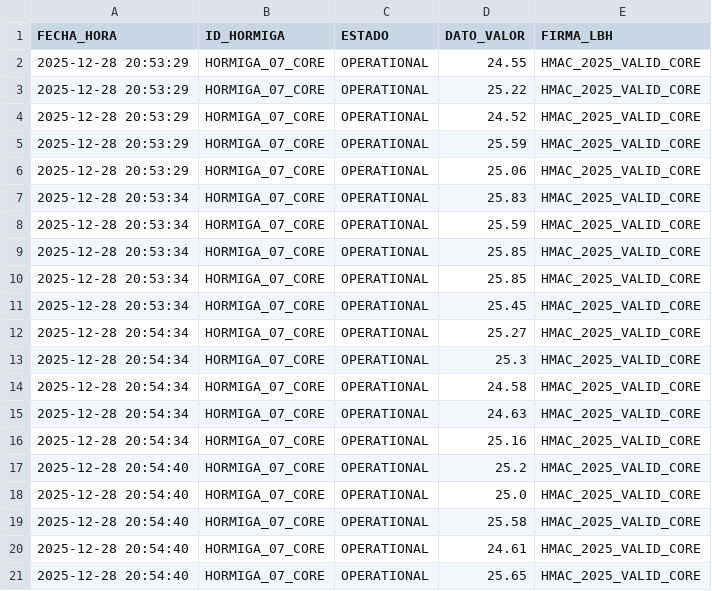
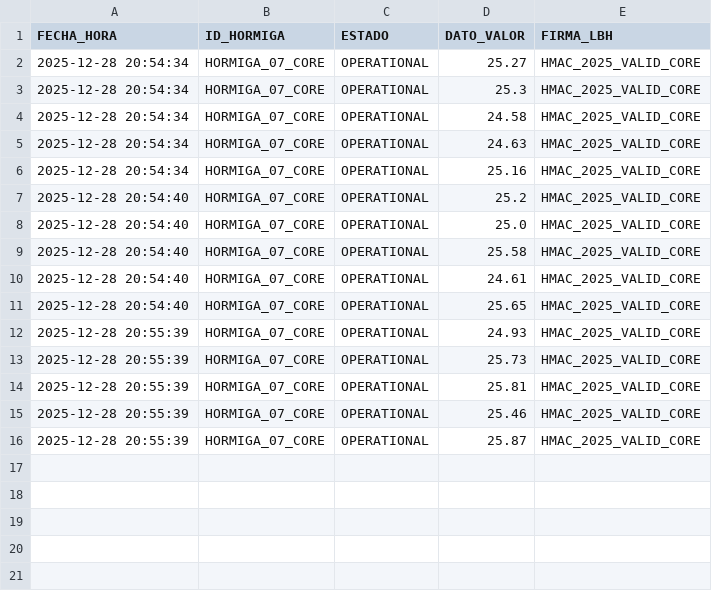
Before and after one commit to Thrumanshow/HormigasAIS-Nodo-Escuela, a CSV file: visual_demo_stream.csv, drawn as a sheet.

Commit message:
📈 Gráfico Vivo: HORMIGA_07_CORE pulso [20:55:44]

```diff
--- a/visual_demo_stream.csv
+++ b/visual_demo_stream.csv
@@ -1,12 +1,2 @@
 FECHA_HORA,ID_HORMIGA,ESTADO,DATO_VALOR,FIRMA_LBH
-2025-12-28 20:53:29,HORMIGA_07_CORE,OPERATIONAL,24.55,HMAC_2025_VALID_CORE
-2025-12-28 20:53:29,HORMIGA_07_CORE,OPERATIONAL,25.22,HMAC_2025_VALID_CORE
-2025-12-28 20:53:29,HORMIGA_07_CORE,OPERATIONAL,24.52,HMAC_2025_VALID_CORE
-2025-12-28 20:53:29,HORMIGA_07_CORE,OPERATIONAL,25.59,HMAC_2025_VALID_CORE
-2025-12-28 20:53:29,HORMIGA_07_CORE,OPERATIONAL,25.06,HMAC_2025_VALID_CORE
-2025-12-28 20:53:34,HORMIGA_07_CORE,OPERATIONAL,25.83,HMAC_2025_VALID_CORE
-2025-12-28 20:53:34,HORMIGA_07_CORE,OPERATIONAL,25.59,HMAC_2025_VALID_CORE
-2025-12-28 20:53:34,HORMIGA_07_CORE,OPERATIONAL,25.85,HMAC_2025_VALID_CORE
-2025-12-28 20:53:34,HORMIGA_07_CORE,OPERATIONAL,25.85,HMAC_2025_VALID_CORE
-2025-12-28 20:53:34,HORMIGA_07_CORE,OPERATIONAL,25.45,HMAC_2025_VALID_CORE
 2025-12-28 20:54:34,HORMIGA_07_CORE,OPERATIONAL,25.27,HMAC_2025_VALID_CORE
@@ -21 +11,6 @@ FECHA_HORA,ID_HORMIGA,ESTADO,DATO_VALOR,FIRMA_LBH
 2025-12-28 20:54:40,HORMIGA_07_CORE,OPERATIONAL,25.65,HMAC_2025_VALID_CORE
+2025-12-28 20:55:39,HORMIGA_07_CORE,OPERATIONAL,24.93,HMAC_2025_VALID_CORE
+2025-12-28 20:55:39,HORMIGA_07_CORE,OPERATIONAL,25.73,HMAC_2025_VALID_CORE
+2025-12-28 20:55:39,HORMIGA_07_CORE,OPERATIONAL,25.81,HMAC_2025_VALID_CORE
+2025-12-28 20:55:39,HORMIGA_07_CORE,OPERATIONAL,25.46,HMAC_2025_VALID_CORE
+2025-12-28 20:55:39,HORMIGA_07_CORE,OPERATIONAL,25.87,HMAC_2025_VALID_CORE
```
